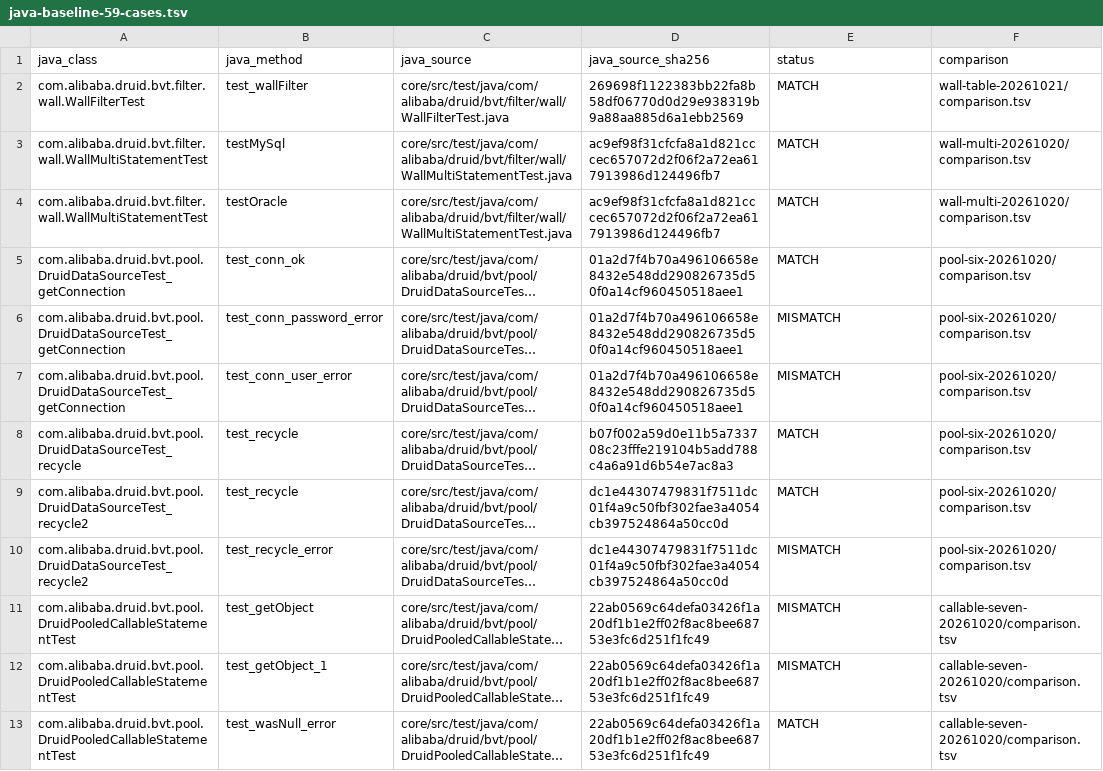
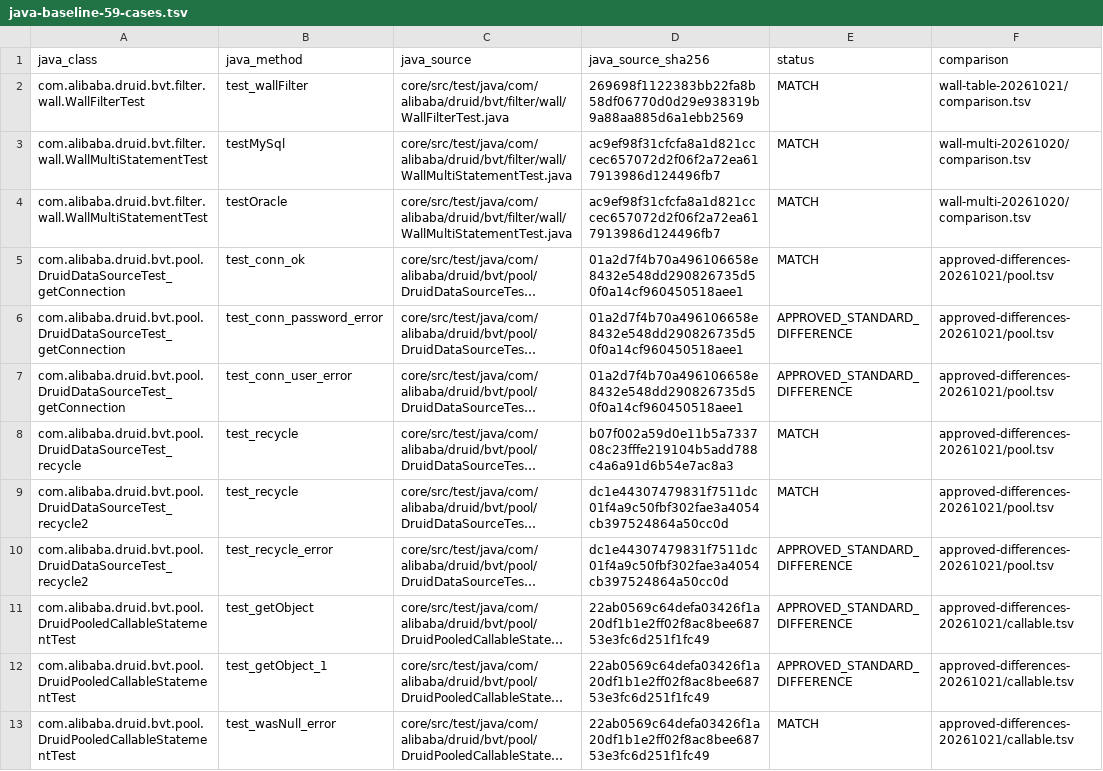
Before and after one commit to easy-4-rust/druid-rust, a TSV file: docs/verification/rdbc-first/java-baseline-59-cases.tsv, drawn as a sheet; only a part is shown; long unchanged cells end in …; the diff covers the shown part only; the diff names each change by its address in the sheet, - before the commit and + after, or states it on an @@ line.

Commit message:
test(jdbc): enforce exact approved Druid differences across live comparators

```diff
--- a/docs/verification/rdbc-first/java-baseline-59-cases.tsv
+++ b/docs/verification/rdbc-first/java-baseline-59-cases.tsv
-F5:F10 (comparison): pool-six-20261020/comparison.tsv
+F5:F10 (comparison): approved-differences-20261021/pool.tsv
-E6:E7 (status): MISMATCH
+E6:E7 (status): APPROVED_STANDARD_DIFFERENCE
-E10:E12 (status): MISMATCH
+E10:E12 (status): APPROVED_STANDARD_DIFFERENCE
-F11:F13 (comparison): callable-seven-20261020/comparison.tsv
+F11:F13 (comparison): approved-differences-20261021/callable.tsv
```
Also changed, not shown: 14 edited cells elsewhere in this file, 21 other files.
